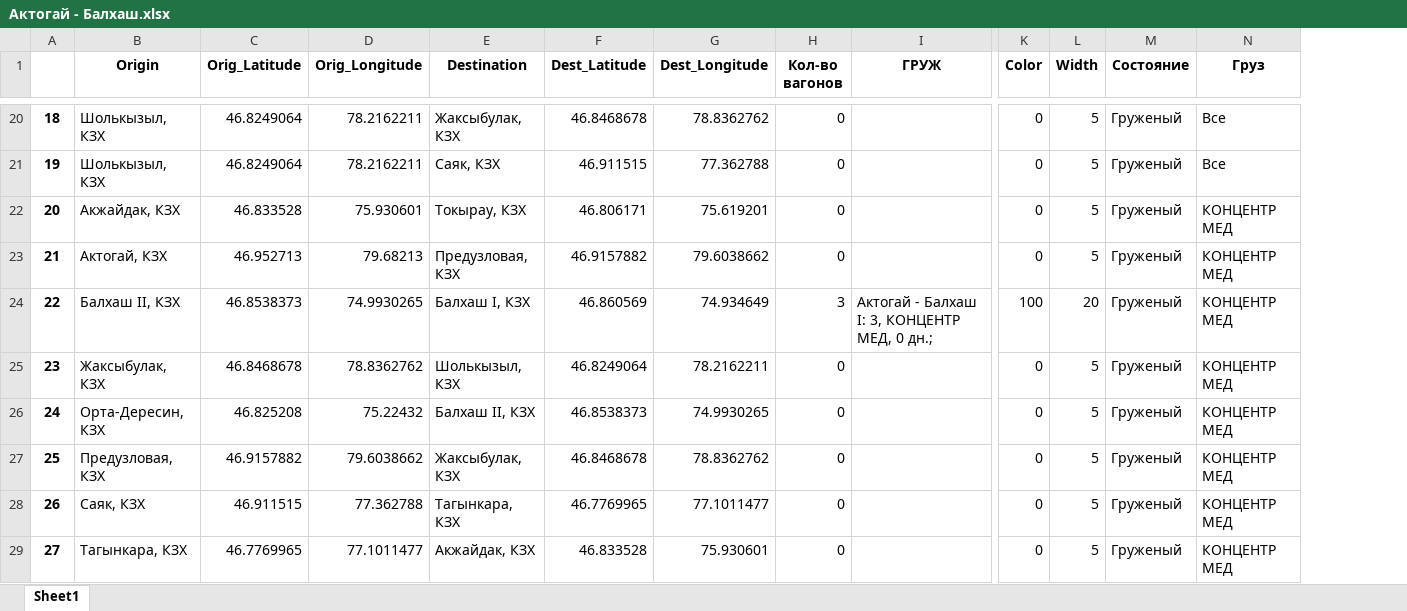
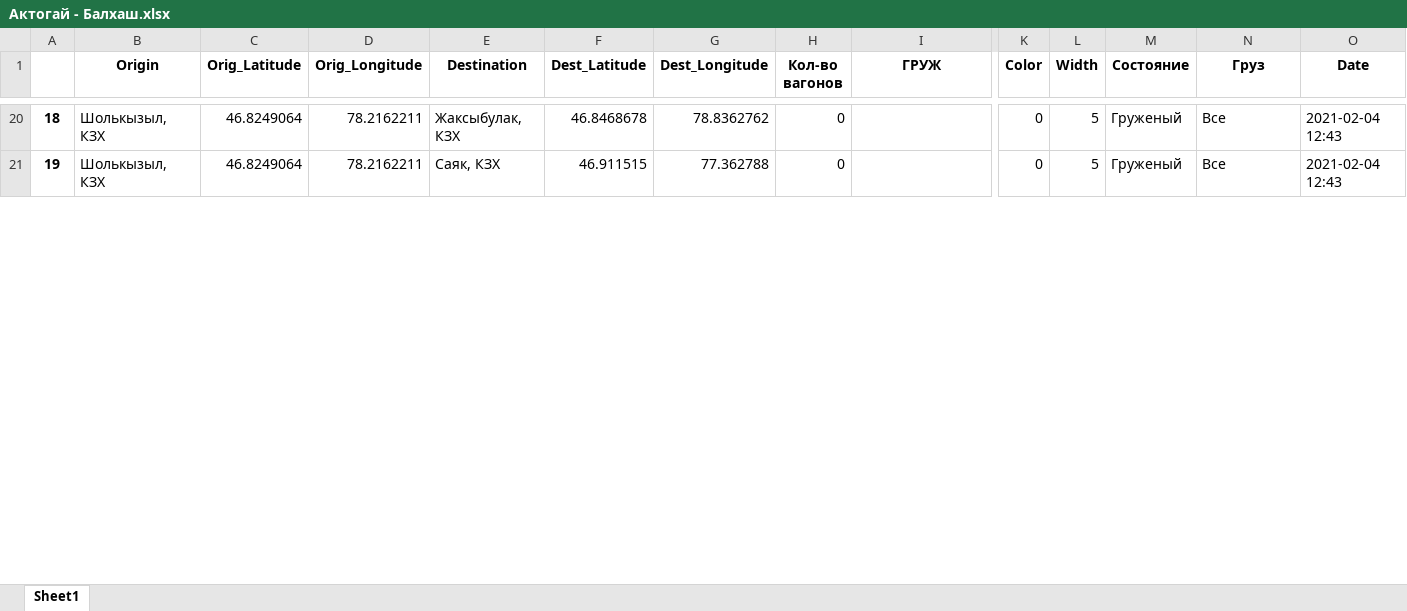
Before and after one commit to Khakim0508/Azurite_Analytics, an Excel workbook: src/output_files/Актогай - Балхаш.xlsx, sheet Sheet1, drawn as a sheet; only a part is shown, gaps mark what is left out; values as stored, in another font and other column widths than the file's, no borders; removed rows and columns are numbered as before the commit, all else as after; rows hold the shown columns only; the diff covers the shown part only; the diff names each change by its address in the sheet, - before the commit and + after, or states it on an @@ line.

```diff
--- a/src/output_files/Актогай - Балхаш.xlsx (sheet Sheet1)
+++ b/src/output_files/Актогай - Балхаш.xlsx (sheet Sheet1)
+column O (Date), rows 20-21: 2021-02-04 12:43 | 2021-02-04 12:43
-row 22: 20 | Акжайдак, КЗХ | 46.833528 | 75.930601 | Токырау, КЗХ | 46.806171 | 75.619201 | 0 |  | 0 | 5 | Груженый | КОНЦЕНТР МЕД
-row 23: 21 | Актогай, КЗХ | 46.952713 | 79.68213 | Предузловая, КЗХ | 46.9157882 | 79.6038662 | 0 |  | 0 | 5 | Груженый | КОНЦЕНТР МЕД
-row 24: 22 | Балхаш II, КЗХ | 46.8538373 | 74.9930265 | Балхаш I, КЗХ | 46.860569 | 74.934649 | 3 | Актогай - Балхаш I: 3, КОНЦЕНТР МЕД, 0 дн.; | 100 | 20 | Груженый | КОНЦЕНТР МЕД
-row 25: 23 | Жаксыбулак, КЗХ | 46.8468678 | 78.8362762 | Шолькызыл, КЗХ | 46.8249064 | 78.2162211 | 0 |  | 0 | 5 | Груженый | КОНЦЕНТР МЕД
-row 26: 24 | Орта-Дересин, КЗХ | 46.825208 | 75.22432 | Балхаш II, КЗХ | 46.8538373 | 74.9930265 | 0 |  | 0 | 5 | Груженый | КОНЦЕНТР МЕД
-row 27: 25 | Предузловая, КЗХ | 46.9157882 | 79.6038662 | Жаксыбулак, КЗХ | 46.8468678 | 78.8362762 | 0 |  | 0 | 5 | Груженый | КОНЦЕНТР МЕД
-row 28: 26 | Саяк, КЗХ | 46.911515 | 77.362788 | Тагынкара, КЗХ | 46.7769965 | 77.1011477 | 0 |  | 0 | 5 | Груженый | КОНЦЕНТР МЕД
-row 29: 27 | Тагынкара, КЗХ | 46.7769965 | 77.1011477 | Акжайдак, КЗХ | 46.833528 | 75.930601 | 0 |  | 0 | 5 | Груженый | КОНЦЕНТР МЕД
```
Also changed, not shown: 2 removed rows, 29 edited cells and row numbers in column A elsewhere in this sheet, src/output_files/Балхаш - Достык.xlsx, src/output_files/Бозшаколь - Ахангаран.xlsx, 15 other files.
